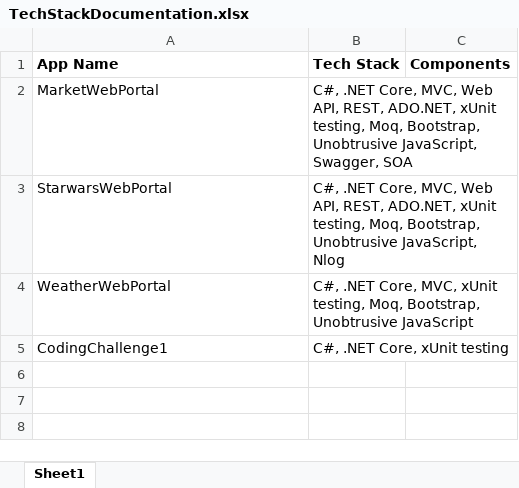
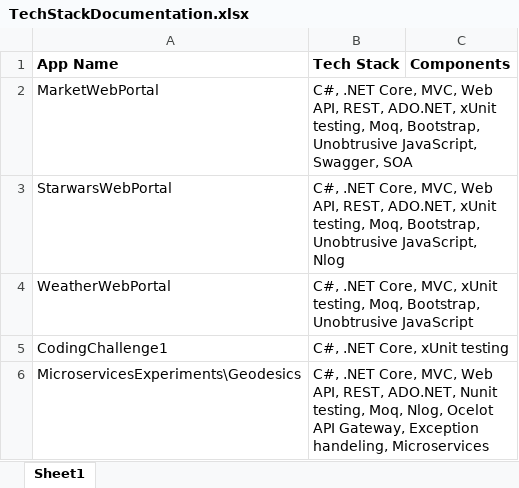
Before and after one commit to MichalPoncak/MarketRepository, an Excel workbook: TechStackDocumentation.xlsx, sheet Sheet1, drawn as a sheet; values as stored, in another font and other column widths than the file's, no borders; the diff names each change by its address in the sheet, - before the commit and + after, or states it on an @@ line.

Commit message:
Modified an existing solution by using microservices architecture where SOLID principles were applied along with unit testing.

```diff
--- a/TechStackDocumentation.xlsx (sheet Sheet1)
+++ b/TechStackDocumentation.xlsx (sheet Sheet1)
+row 6: MicroservicesExperiments\Geodesics | C#, .NET Core, MVC, Web API, REST, ADO.NET, Nunit testing, Moq, Nlog, Ocelot API Gateway, Exception handeling, Microservices
```
Also changed, not shown: 25 other files.
